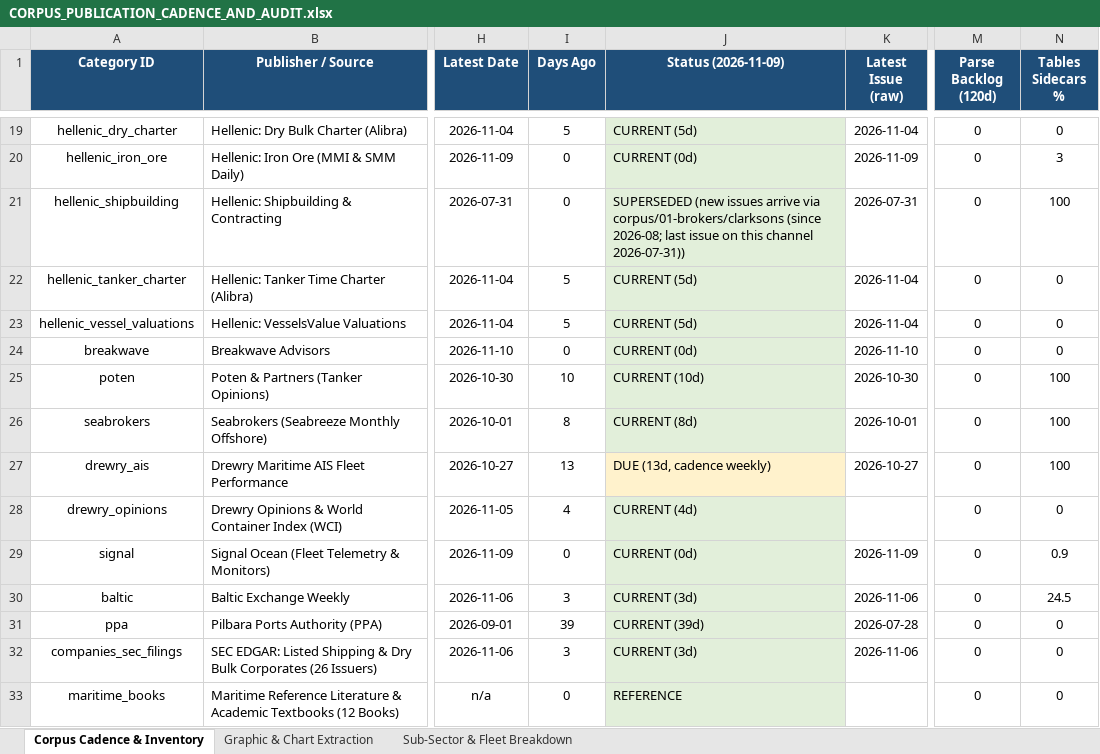
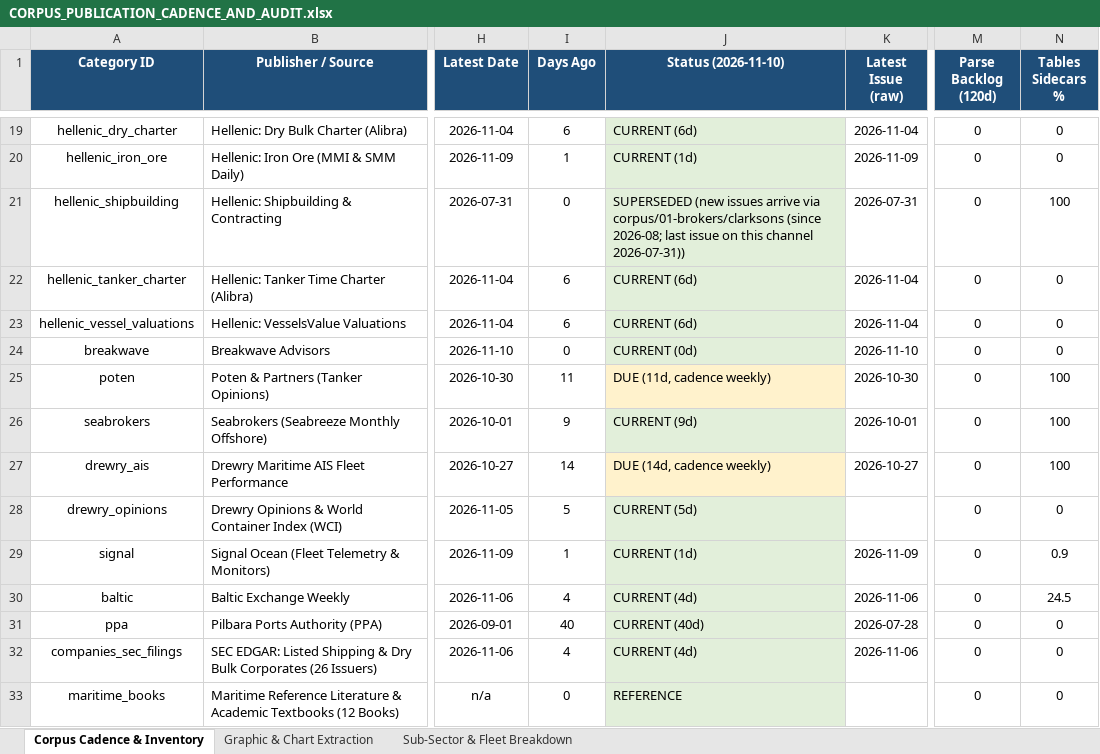
Before and after one commit to yieldchaser/Shipping, an Excel workbook: corpus/CORPUS_PUBLICATION_CADENCE_AND_AUDIT.xlsx, sheet Corpus Cadence & Inventory, drawn as a sheet; only a part is shown, gaps mark what is left out; values as stored, in another font and other column widths than the file's, no borders; the diff covers the shown part only; the diff names each change by its address in the sheet, - before the commit and + after, or states it on an @@ line.

Commit message:
data(poten-drewry): update weekly container WCI, AIS analytics, maritime opinions, and cadence audit [skip ci]

```diff
--- a/corpus/CORPUS_PUBLICATION_CADENCE_AND_AUDIT.xlsx (sheet Corpus Cadence & Inventory)
+++ b/corpus/CORPUS_PUBLICATION_CADENCE_AND_AUDIT.xlsx (sheet Corpus Cadence & Inventory)
-J1: Status (2026-11-09)
+J1: Status (2026-11-10)
-I19 (Days Ago): 5
+I19 (Days Ago): 6
-J19 (Status (2026-11-10)): CURRENT (5d)
+J19 (Status (2026-11-10)): CURRENT (6d)
-I20 (Days Ago): 0
+I20 (Days Ago): 1
-J20 (Status (2026-11-10)): CURRENT (0d)
+J20 (Status (2026-11-10)): CURRENT (1d)
-N20 (Tables Sidecars %): 3
+N20 (Tables Sidecars %): 0
-I22:I23 (Days Ago): 5
+I22:I23 (Days Ago): 6
-J22:J23 (Status (2026-11-10)): CURRENT (5d)
+J22:J23 (Status (2026-11-10)): CURRENT (6d)
-I25 (Days Ago): 10
+I25 (Days Ago): 11
-J25 (Status (2026-11-10)): CURRENT (10d)
+J25 (Status (2026-11-10)): DUE (11d, cadence weekly)
-J25 fill: #E2EFDA
+J25 fill: #FFF2CC
-I26 (Days Ago): 8
+I26 (Days Ago): 9
-J26 (Status (2026-11-10)): CURRENT (8d)
+J26 (Status (2026-11-10)): CURRENT (9d)
-I27 (Days Ago): 13
+I27 (Days Ago): 14
-J27 (Status (2026-11-10)): DUE (13d, cadence weekly)
+J27 (Status (2026-11-10)): DUE (14d, cadence weekly)
-I28 (Days Ago): 4
+I28 (Days Ago): 5
-J28 (Status (2026-11-10)): CURRENT (4d)
+J28 (Status (2026-11-10)): CURRENT (5d)
-I29 (Days Ago): 0
+I29 (Days Ago): 1
-J29 (Status (2026-11-10)): CURRENT (0d)
+J29 (Status (2026-11-10)): CURRENT (1d)
-I30 (Days Ago): 3
+I30 (Days Ago): 4
-J30 (Status (2026-11-10)): CURRENT (3d)
+J30 (Status (2026-11-10)): CURRENT (4d)
-I31 (Days Ago): 39
+I31 (Days Ago): 40
-J31 (Status (2026-11-10)): CURRENT (39d)
+J31 (Status (2026-11-10)): CURRENT (40d)
-I32 (Days Ago): 3
+I32 (Days Ago): 4
-J32 (Status (2026-11-10)): CURRENT (3d)
+J32 (Status (2026-11-10)): CURRENT (4d)
```
Also changed, not shown: 34 edited cells and cell formats elsewhere in this sheet, data/extracted/series/corpus_publication_cadence_and_audit.xlsx, 6 other files.
